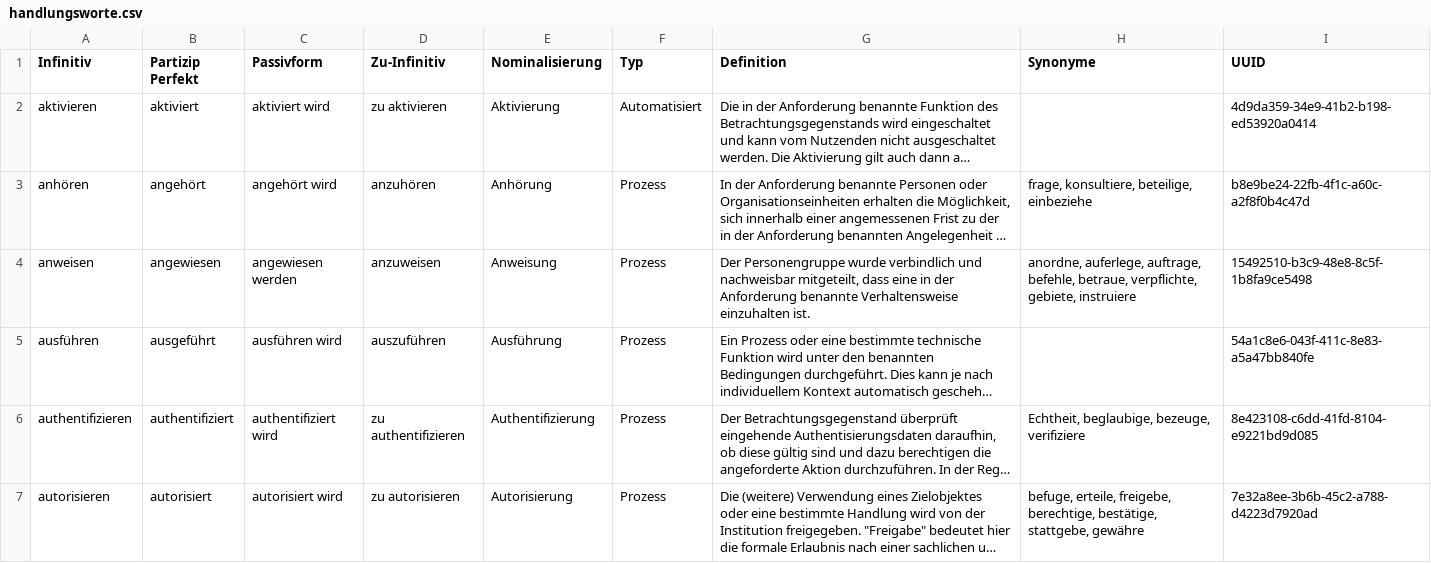
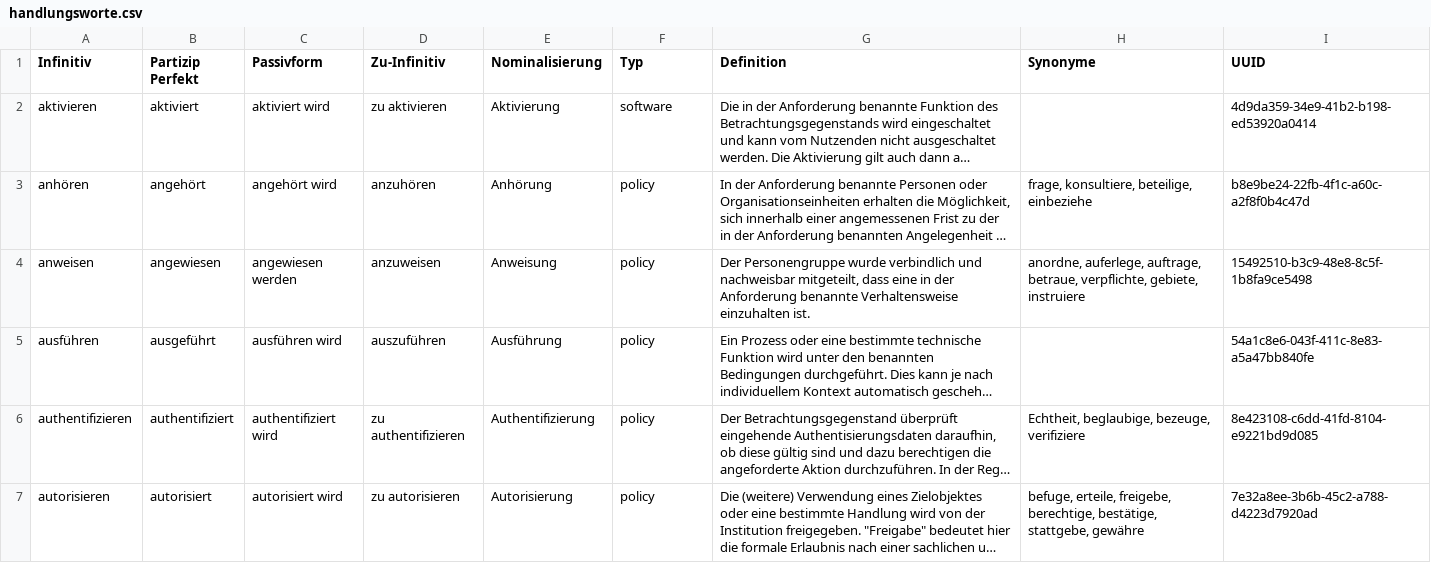
Before and after one commit to 5H3LL3H5/Stand-der-Technik-Bibliothek, a CSV file: Dokumentation/namespaces/handlungsworte.csv, drawn as a sheet; only a part is shown; long unchanged cells end in …; the diff covers the shown part only; the diff names each change by its address in the sheet, - before the commit and + after, or states it on an @@ line.

```diff
--- a/Dokumentation/namespaces/handlungsworte.csv
+++ b/Dokumentation/namespaces/handlungsworte.csv
-F2 (Typ): Automatisiert
+F2 (Typ): software
-F3:F7 (Typ): Prozess
+F3:F7 (Typ): policy
-H4 (Synonyme): …auferlege, auftrage, befehle, betraue, verpflichte,…
+H4 (Synonyme): …auferlege, auftrage, betraue, verpflichte,…
```
Also changed, not shown: 20 edited cells elsewhere in this file, Dokumentation/namespaces/dokumentationsempfehlungen.csv, Dokumentation/namespaces/ergebnis.csv, 5 other files.
